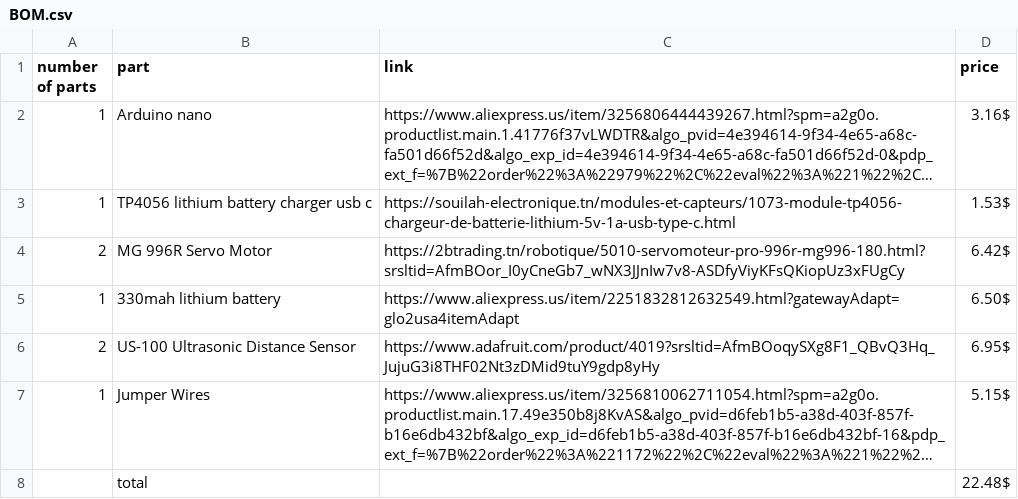
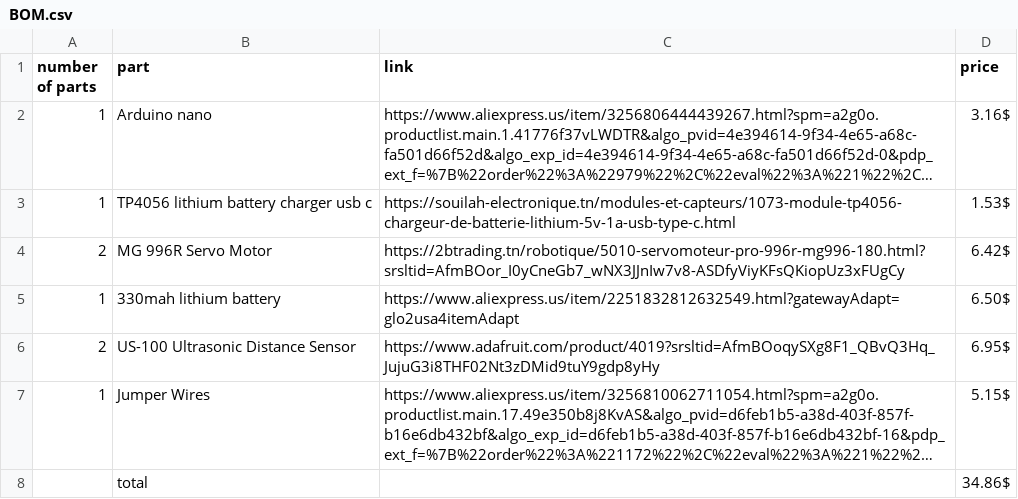
Before and after one commit to Chrif16/Camera-man, a CSV file: BOM.csv, drawn as a sheet; long unchanged cells end in …; the diff names each change by its address in the sheet, - before the commit and + after, or states it on an @@ line.

Commit message:
Update BOM.csv

```diff
--- a/BOM.csv
+++ b/BOM.csv
-D8 (price): 22.48$
+D8 (price): 34.86$
```
